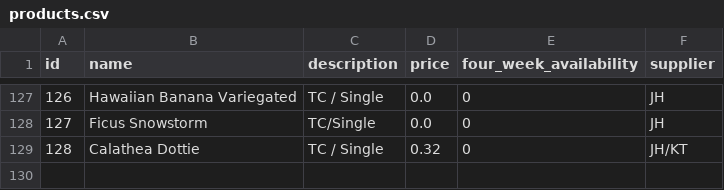
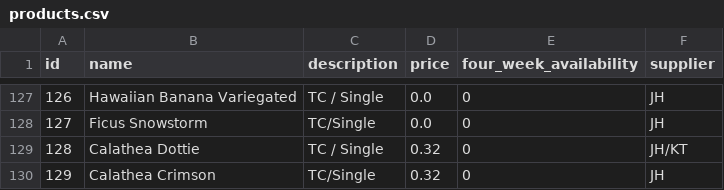
Before and after one commit to Pdvgpc/GPC-Orders-App, a CSV file: data/products.csv, drawn as a sheet; only a part is shown, gaps mark what is left out; the diff names each change by its address in the sheet, - before the commit and + after, or states it on an @@ line.

Commit message:
update products.csv

```diff
--- a/data/products.csv
+++ b/data/products.csv
+row 130: 129 | Calathea Crimson | TC/Single | 0.32 | 0 | JH
```
